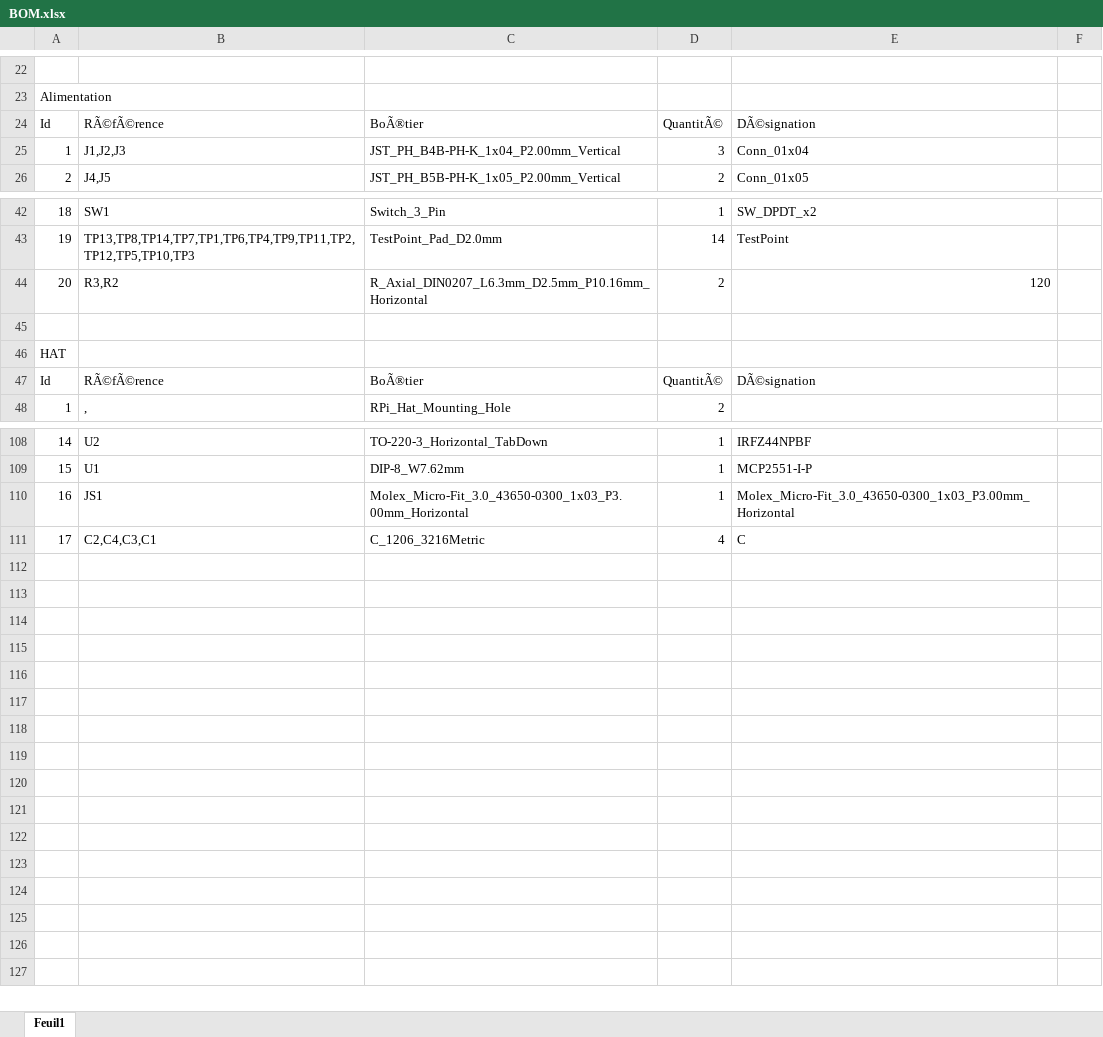
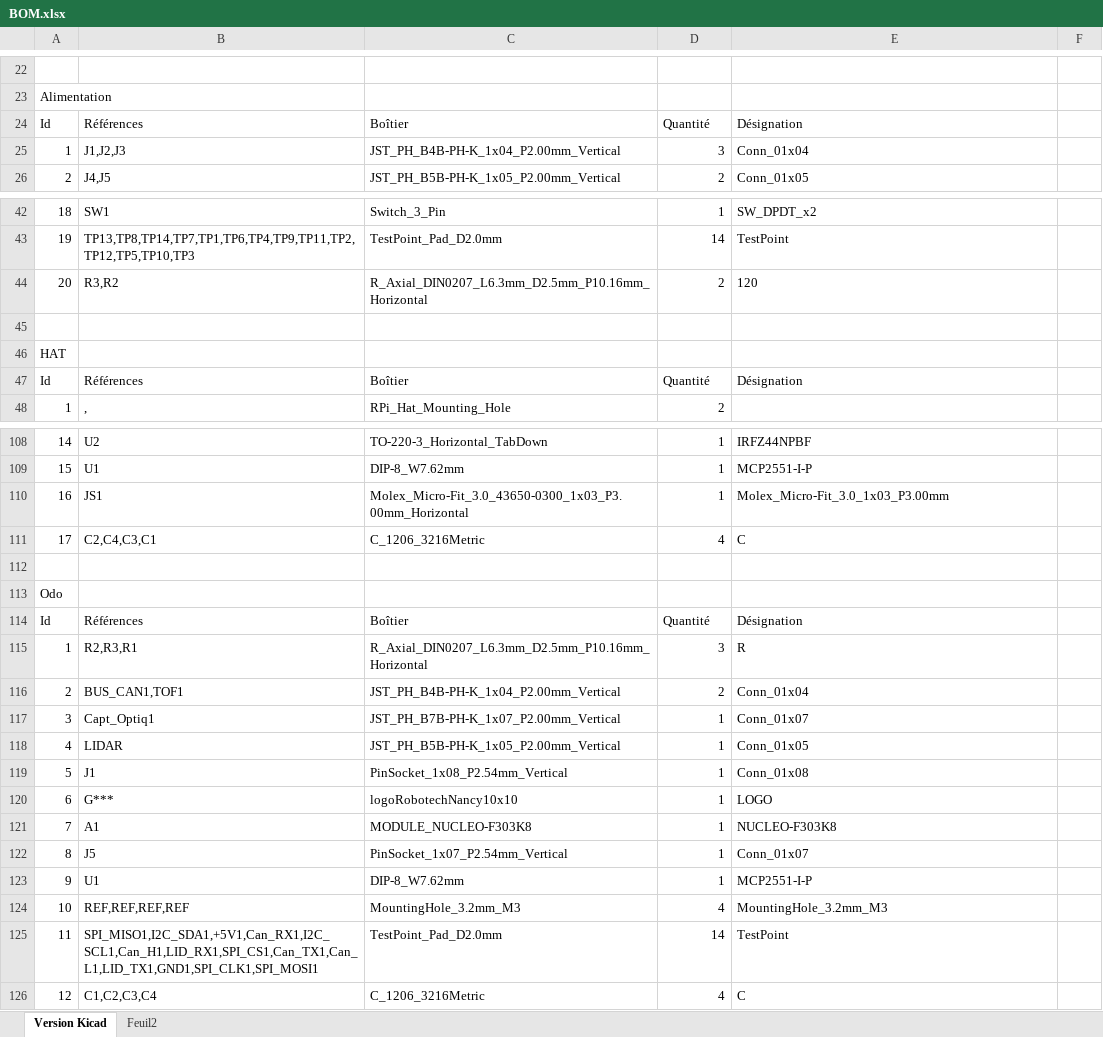
Before and after one commit to RobotechNancy/2021-2022, an Excel workbook: Pôle mécatronique/Electronique/Documents informatif/BOM/BOM.xlsx, sheet Version Kicad, drawn as a sheet; only a part is shown, gaps mark what is left out; values as stored, in another font and other column widths than the file's, no borders; removed rows and columns are numbered as before the commit, all else as after; the diff covers the shown part only; the diff names each change by its address in the sheet, - before the commit and + after, or states it on an @@ line.

```diff
--- a/Pôle mécatronique/Electronique/Documents informatif/BOM/BOM.xlsx (sheet Version Kicad)
+++ b/Pôle mécatronique/Electronique/Documents informatif/BOM/BOM.xlsx (sheet Version Kicad)
-sheet tab: Feuil1
+sheet tab: Version Kicad
+sheet tab: Feuil2
-row 24: Id | RÃ©fÃ©rence | BoÃ®tier | QuantitÃ© | DÃ©signation
+row 24: Id | Références | Boîtier | Quantité | Désignation
-E44 alignment: right
+E44 alignment: left
-row 47: Id | RÃ©fÃ©rence | BoÃ®tier | QuantitÃ© | DÃ©signation
+row 47: Id | Références | Boîtier | Quantité | Désignation
-E110: Molex_Micro-Fit_3.0_43650-0300_1x03_P3.00mm_Horizontal
+E110: Molex_Micro-Fit_3.0_1x03_P3.00mm
+row 112: (empty)
+row 113: Odo
+row 114: Id | Références | Boîtier | Quantité | Désignation
+row 115: 1 | R2,R3,R1 | R_Axial_DIN0207_L6.3mm_D2.5mm_P10.16mm_Horizontal | 3 | R
+row 116: 2 | BUS_CAN1,TOF1 | JST_PH_B4B-PH-K_1x04_P2.00mm_Vertical | 2 | Conn_01x04
+row 117: 3 | Capt_Optiq1 | JST_PH_B7B-PH-K_1x07_P2.00mm_Vertical | 1 | Conn_01x07
+row 118: 4 | LIDAR | JST_PH_B5B-PH-K_1x05_P2.00mm_Vertical | 1 | Conn_01x05
+row 119: 5 | J1 | PinSocket_1x08_P2.54mm_Vertical | 1 | Conn_01x08
+row 120: 6 | G*** | logoRobotechNancy10x10 | 1 | LOGO
+row 121: 7 | A1 | MODULE_NUCLEO-F303K8 | 1 | NUCLEO-F303K8
+row 122: 8 | J5 | PinSocket_1x07_P2.54mm_Vertical | 1 | Conn_01x07
+row 123: 9 | U1 | DIP-8_W7.62mm | 1 | MCP2551-I-P
+row 124: 10 | REF,REF,REF,REF | MountingHole_3.2mm_M3 | 4 | MountingHole_3.2mm_M3
+row 125: 11 | SPI_MISO1,I2C_SDA1,+5V1,Can_RX1,I2C_SCL1,Can_H1,LID_RX1,SPI_CS1,Can_TX1,Can_L1,LID_TX1,GND1,SPI_CLK1,SPI_MOSI1 | TestPoint_Pad_D2.0mm | 14 | TestPoint
+row 126: 12 | C1,C2,C3,C4 | C_1206_3216Metric | 4 | C
```
Also changed, not shown: 2 added rows, 2 removed rows, 4 edited cells and cell formats elsewhere in this sheet, 18 other files.
